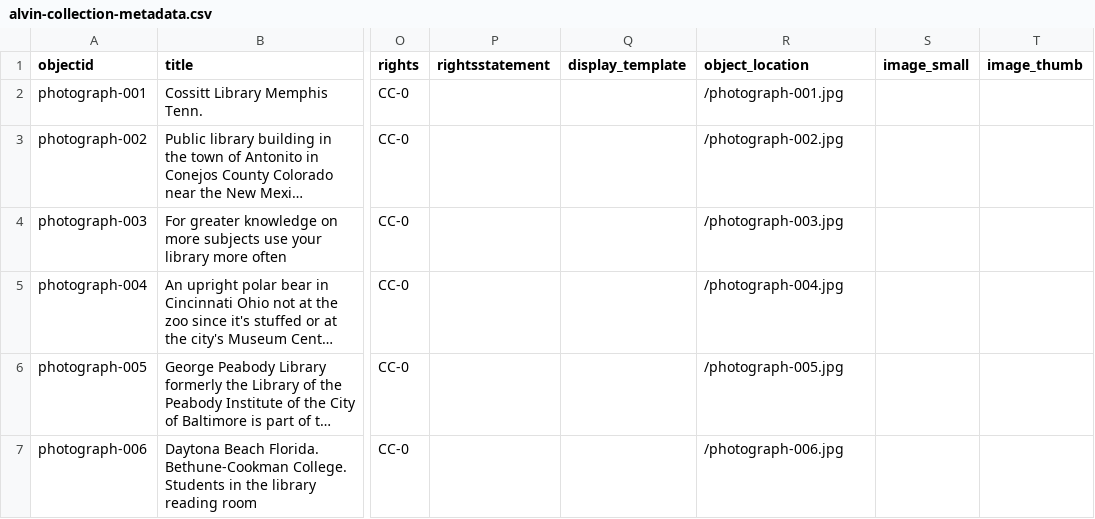
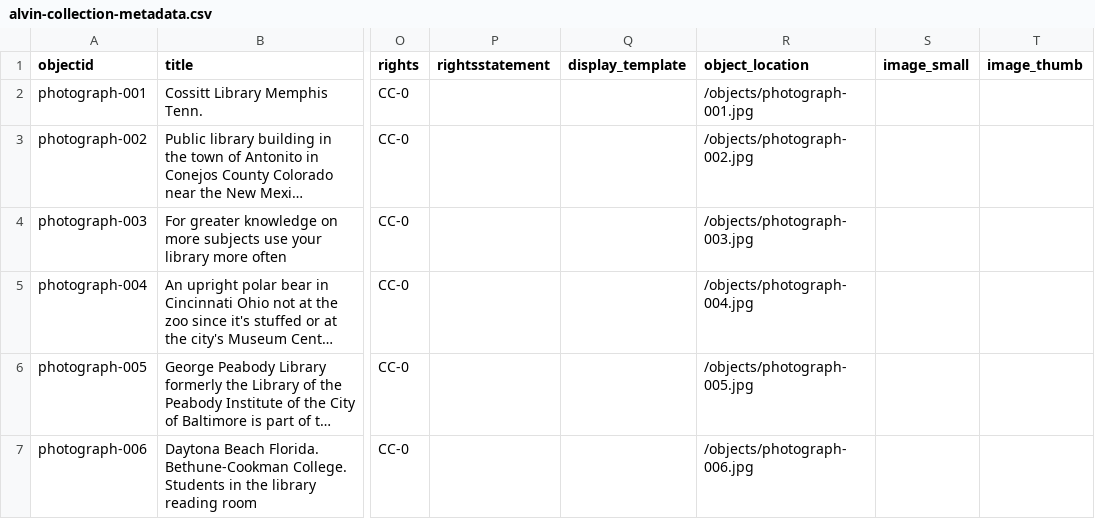
Before and after one commit to alvsong03/Collection-Builder-Site, a CSV file: _data/alvin-collection-metadata.csv, drawn as a sheet; only a part is shown, gaps mark what is left out; long unchanged cells end in …; the diff names each change by its address in the sheet, - before the commit and + after, or states it on an @@ line.

Commit message:
modified:   _data/alvin-collection-metadata.csv 	deleted:    objects/photograph-003.png 	modified:   pages/about.md 	deleted:    photograph-003.png

```diff
--- a/_data/alvin-collection-metadata.csv
+++ b/_data/alvin-collection-metadata.csv
-R2 (object_location): /photograph-001.jpg
+R2 (object_location): /objects/photograph-001.jpg
-R3 (object_location): /photograph-002.jpg
+R3 (object_location): /objects/photograph-002.jpg
-R4 (object_location): /photograph-003.jpg
+R4 (object_location): /objects/photograph-003.jpg
-R5 (object_location): /photograph-004.jpg
+R5 (object_location): /objects/photograph-004.jpg
-R6 (object_location): /photograph-005.jpg
+R6 (object_location): /objects/photograph-005.jpg
-R7 (object_location): /photograph-006.jpg
+R7 (object_location): /objects/photograph-006.jpg
```
Also changed, not shown: 3 other files.
